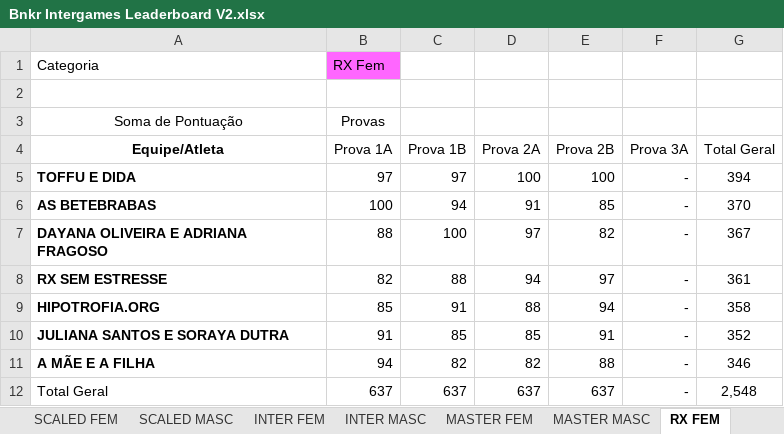
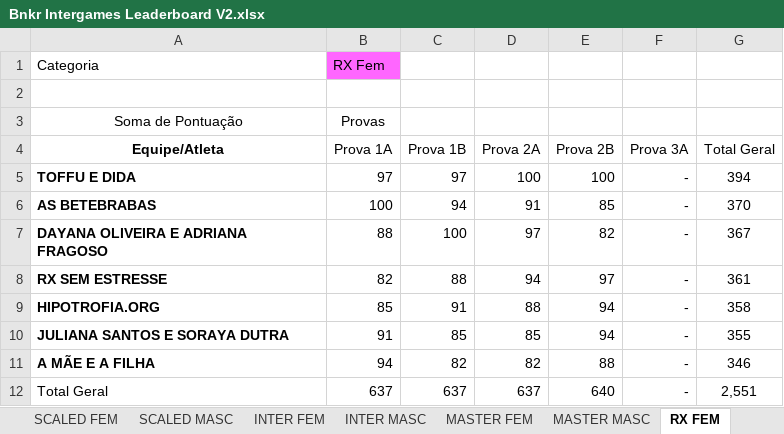
Before and after one commit to urquizajr/bunkergames, an Excel workbook: Bnkr Intergames Leaderboard V2.xlsx, sheet RX FEM, drawn as a sheet; values as stored, in another font and other column widths than the file's, no borders; the diff names each change by its address in the sheet, - before the commit and + after, or states it on an @@ line.

```diff
--- a/Bnkr Intergames Leaderboard V2.xlsx (sheet RX FEM)
+++ b/Bnkr Intergames Leaderboard V2.xlsx (sheet RX FEM)
-E10 (Prova 2B): 91
+E10 (Prova 2B): 94
-G10 (Total Geral): 352
+G10 (Total Geral): 355
-E12 (Prova 2B): 637
+E12 (Prova 2B): 640
-G12 (Total Geral): 2,548
+G12 (Total Geral): 2,551
```
Also changed, not shown: sheet Base de Dados, hidden cells.
